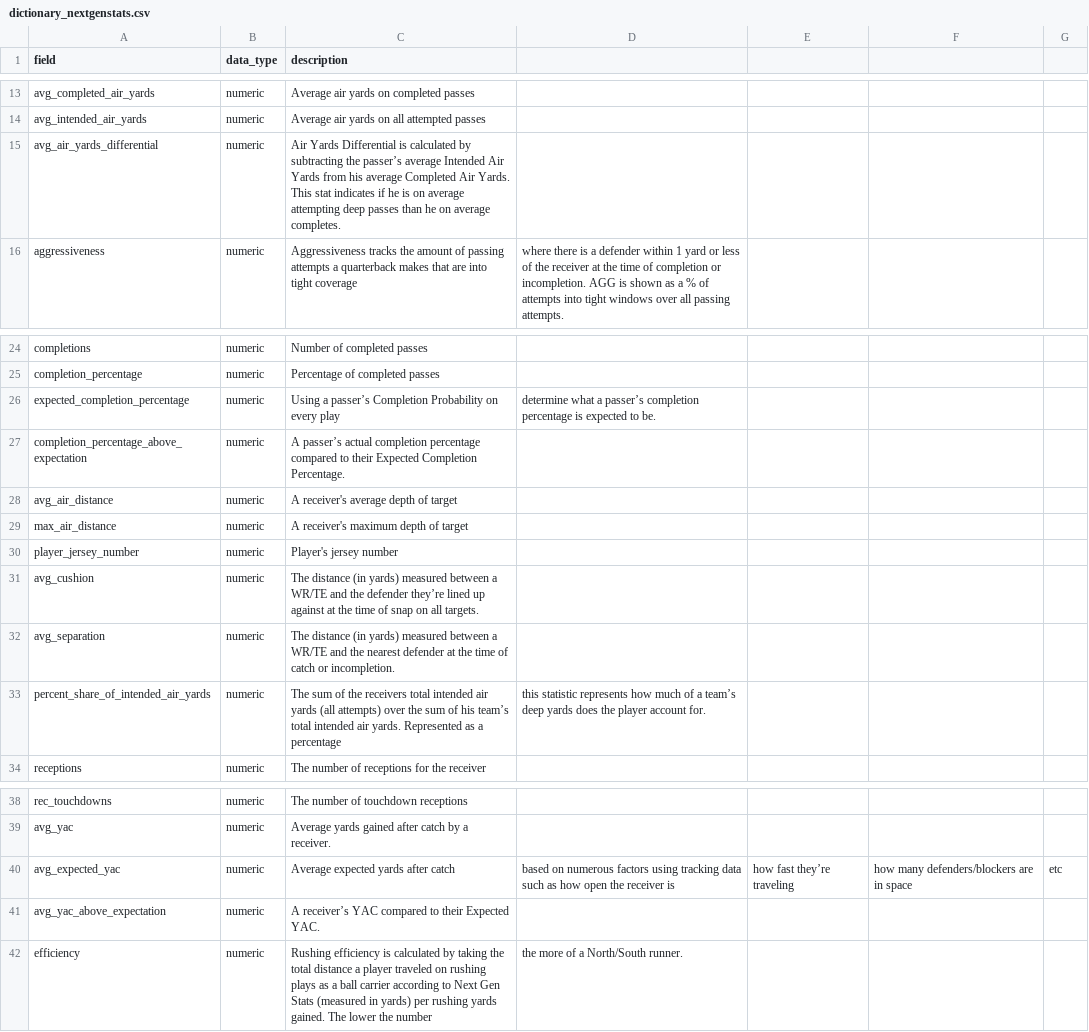
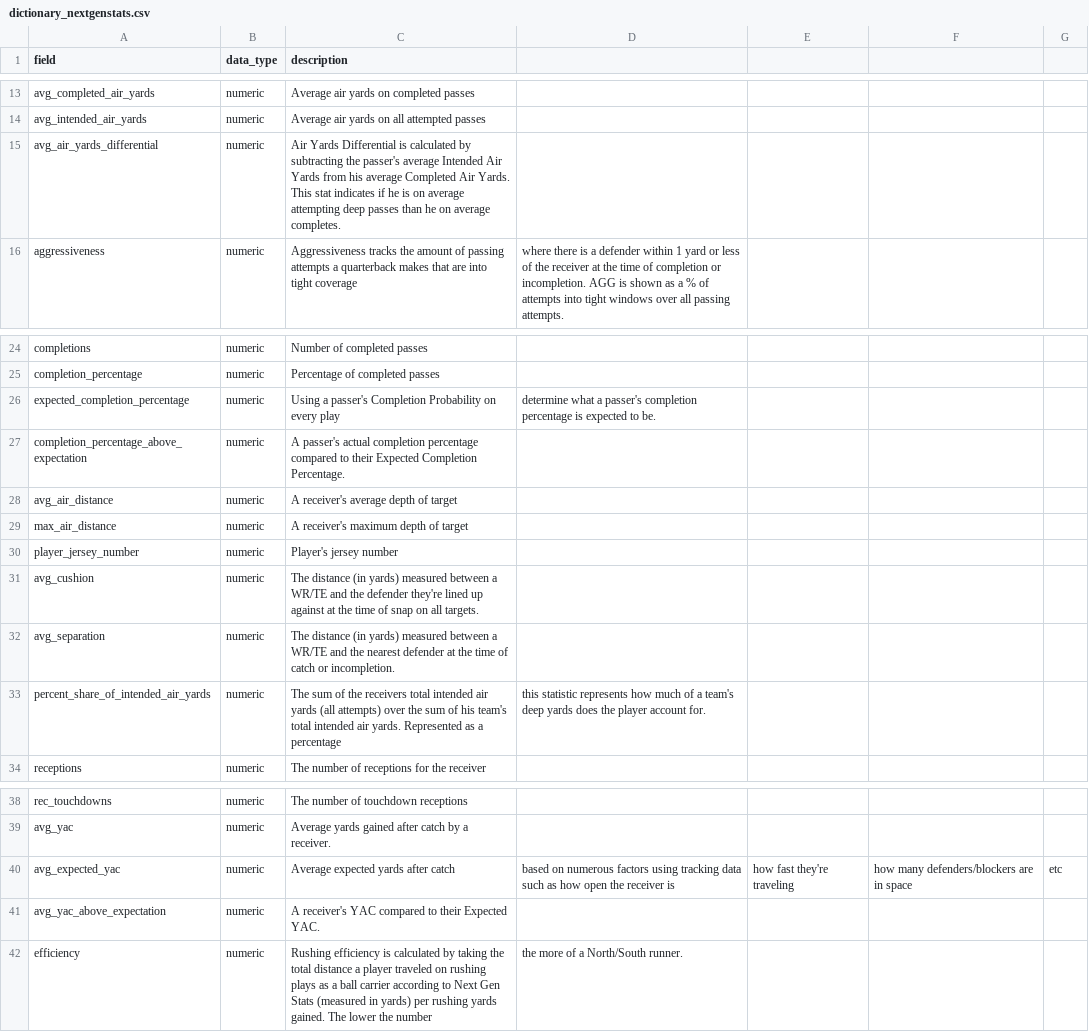
Before and after one commit to nflverse/nflreadr, a CSV file: data-raw/dictionary_nextgenstats.csv, drawn as a sheet; only a part is shown, gaps mark what is left out.

```diff
--- a/data-raw/dictionary_nextgenstats.csv
+++ b/data-raw/dictionary_nextgenstats.csv
@@ -14,3 +14,3 @@ avg_completed_air_yards,numeric,Average air yards on completed passes
 avg_intended_air_yards,numeric,Average air yards on all attempted passes
-avg_air_yards_differential,numeric,Air Yards Differential is calculated by subtracting the passer’s average Intended Air Yards from his average Completed Air Yards. This stat indicates if he is on average attempting deep passes than he on average completes.
+avg_air_yards_differential,numeric,Air Yards Differential is calculated by subtracting the passer's average Intended Air Yards from his average Completed Air Yards. This stat indicates if he is on average attempting deep passes than he on average completes.
 aggressiveness,numeric,Aggressiveness tracks the amount of passing attempts a quarterback makes that are into tight coverage, where there is a defender within 1 yard or less of the receiver at the time of completion or incompletion. AGG is shown as a % of attempts into tight windows over all passing attempts.
@@ -25,4 +25,4 @@ completions,numeric,Number of completed passes
 completion_percentage,numeric,Percentage of completed passes
-expected_completion_percentage,numeric,Using a passer’s Completion Probability on every play, determine what a passer’s completion percentage is expected to be.
-completion_percentage_above_expectation,numeric,A passer’s actual completion percentage compared to their Expected Completion Percentage.
+expected_completion_percentage,numeric,Using a passer's Completion Probability on every play, determine what a passer's completion percentage is expected to be.
+completion_percentage_above_expectation,numeric,A passer's actual completion percentage compared to their Expected Completion Percentage.
 avg_air_distance,numeric,A receiver's average depth of target
@@ -30,5 +30,5 @@ max_air_distance,numeric,A receiver's maximum depth of target
 player_jersey_number,numeric,Player's jersey number
-avg_cushion,numeric,The distance (in yards) measured between a WR/TE and the defender they’re lined up against at the time of snap on all targets.
+avg_cushion,numeric,The distance (in yards) measured between a WR/TE and the defender they're lined up against at the time of snap on all targets.
 avg_separation,numeric,The distance (in yards) measured between a WR/TE and the nearest defender at the time of catch or incompletion.
-percent_share_of_intended_air_yards,numeric,The sum of the receivers total intended air yards (all attempts) over the sum of his team’s total intended air yards. Represented as a percentage, this statistic represents how much of a team’s deep yards does the player account for.
+percent_share_of_intended_air_yards,numeric,The sum of the receivers total intended air yards (all attempts) over the sum of his team's total intended air yards. Represented as a percentage, this statistic represents how much of a team's deep yards does the player account for.
 receptions,numeric,The number of receptions for the receiver
@@ -39,4 +39,4 @@ rec_touchdowns,numeric,The number of touchdown receptions
 avg_yac,numeric,Average yards gained after catch by a receiver.
-avg_expected_yac,numeric,Average expected yards after catch, based on numerous factors using tracking data such as how open the receiver is, how fast they’re traveling, how many defenders/blockers are in space, etc
-avg_yac_above_expectation,numeric,A receiver’s YAC compared to their Expected YAC.
+avg_expected_yac,numeric,Average expected yards after catch, based on numerous factors using tracking data such as how open the receiver is, how fast they're traveling, how many defenders/blockers are in space, etc
+avg_yac_above_expectation,numeric,A receiver's YAC compared to their Expected YAC.
 efficiency,numeric,Rushing efficiency is calculated by taking the total distance a player traveled on rushing plays as a ball carrier according to Next Gen Stats (measured in yards) per rushing yards gained. The lower the number, the more of a North/South runner.
```
Also changed, not shown: 1 other file.
